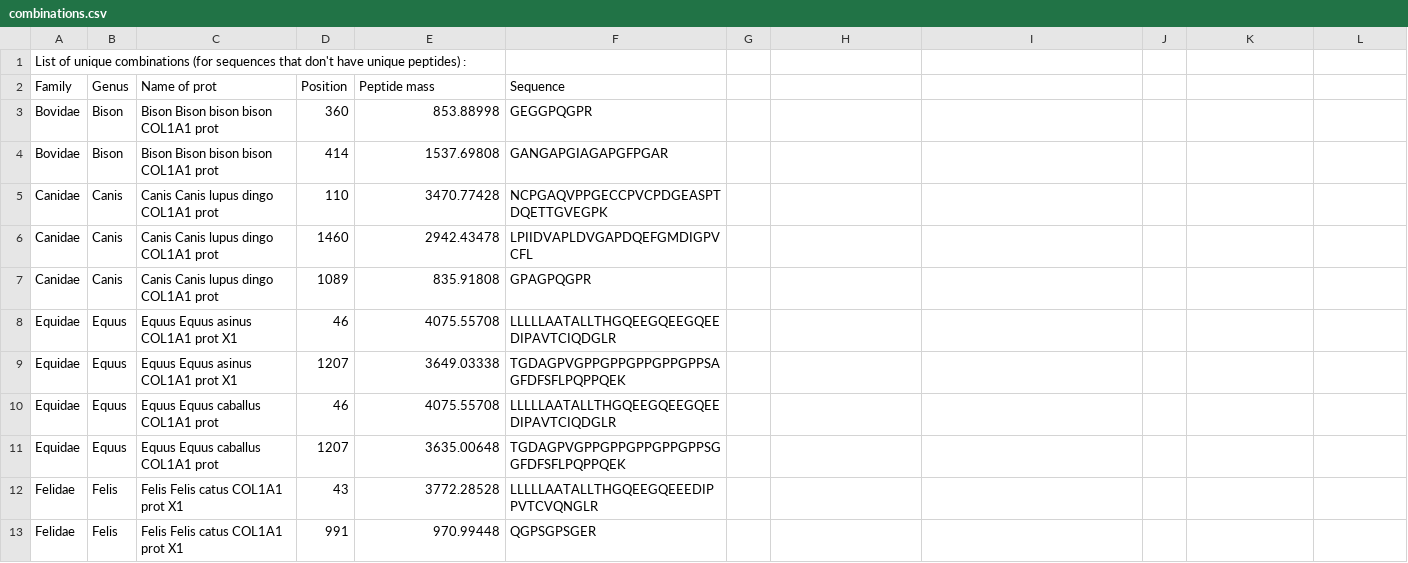
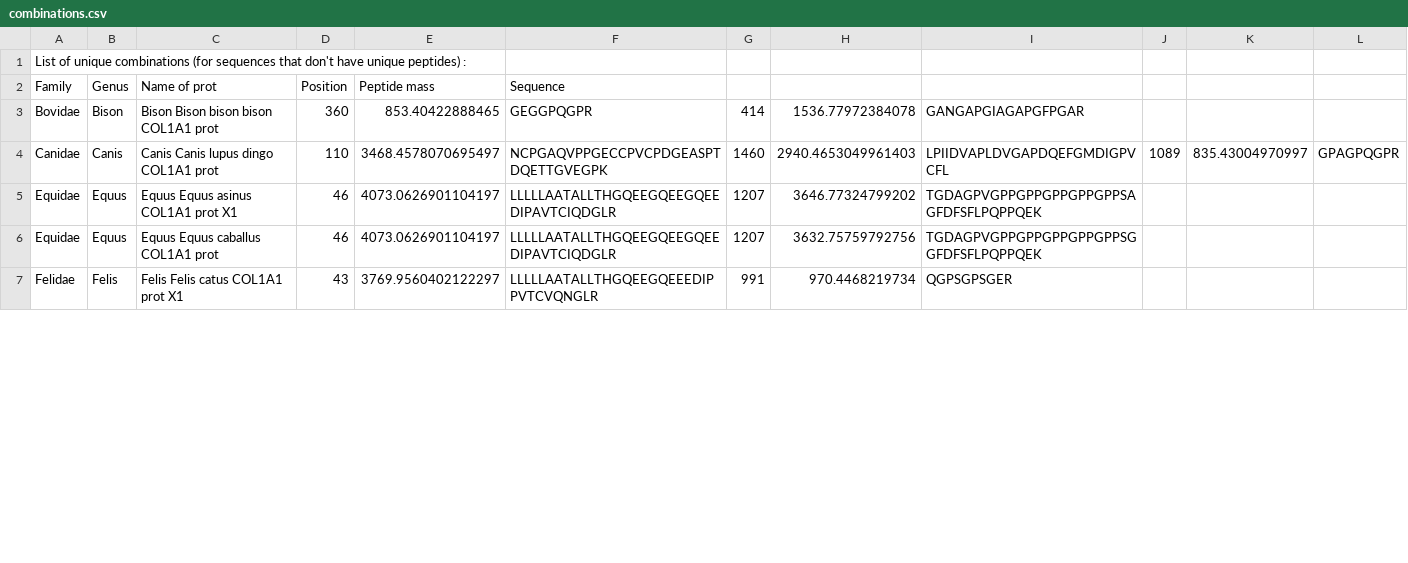
Before and after one commit to TaynaP/peptides_signature, a CSV file: results/combinations.csv, drawn as a sheet; only a part is shown; the diff covers the shown part only.

```diff
--- a/results/combinations.csv
+++ b/results/combinations.csv
@@ -2,12 +2,6 @@ List of unique combinations (for sequences that don't have unique peptides) :
 Family,Genus,Name of prot,Position,Peptide mass,Sequence
-Bovidae,Bison,Bison Bison bison bison COL1A1 prot,360,853.88998,GEGGPQGPR
-Bovidae,Bison,Bison Bison bison bison COL1A1 prot,414,1537.69808,GANGAPGIAGAPGFPGAR
-Canidae,Canis,Canis Canis lupus dingo COL1A1 prot,110,3470.77428,NCPGAQVPPGECCPVCPDGEASPTDQETTGVEGPK
-Canidae,Canis,Canis Canis lupus dingo COL1A1 prot,1460,2942.43478,LPIIDVAPLDVGAPDQEFGMDIGPVCFL
-Canidae,Canis,Canis Canis lupus dingo COL1A1 prot,1089,835.91808,GPAGPQGPR
-Equidae,Equus,Equus Equus asinus COL1A1 prot X1,46,4075.55708,LLLLLAATALLTHGQEEGQEEGQEEDIPAVTCIQDGLR
-Equidae,Equus,Equus Equus asinus COL1A1 prot X1,1207,3649.03338,TGDAGPVGPPGPPGPPGPPGPPSAGFDFSFLPQPPQEK
-Equidae,Equus,Equus Equus caballus COL1A1 prot,46,4075.55708,LLLLLAATALLTHGQEEGQEEGQEEDIPAVTCIQDGLR
-Equidae,Equus,Equus Equus caballus COL1A1 prot,1207,3635.00648,TGDAGPVGPPGPPGPPGPPGPPSGGFDFSFLPQPPQEK
-Felidae,Felis,Felis Felis catus COL1A1 prot X1,43,3772.28528,LLLLLAATALLTHGQEEGQEEEDIPPVTCVQNGLR
-Felidae,Felis,Felis Felis catus COL1A1 prot X1,991,970.99448,QGPSGPSGER
+Bovidae,Bison,Bison Bison bison bison COL1A1 prot,360,853.40422888465,GEGGPQGPR,414,1536.77972384078,GANGAPGIAGAPGFPGAR
+Canidae,Canis,Canis Canis lupus dingo COL1A1 prot,110,3468.4578070695497,NCPGAQVPPGECCPVCPDGEASPTDQETTGVEGPK,1460,2940.4653049961403,LPIIDVAPLDVGAPDQEFGMDIGPVCFL,1089,835.43004970997,GPAGPQGPR
+Equidae,Equus,Equus Equus asinus COL1A1 prot X1,46,4073.0626901104197,LLLLLAATALLTHGQEEGQEEGQEEDIPAVTCIQDGLR,1207,3646.77324799202,TGDAGPVGPPGPPGPPGPPGPPSAGFDFSFLPQPPQEK
+Equidae,Equus,Equus Equus caballus COL1A1 prot,46,4073.0626901104197,LLLLLAATALLTHGQEEGQEEGQEEDIPAVTCIQDGLR,1207,3632.75759792756,TGDAGPVGPPGPPGPPGPPGPPSGGFDFSFLPQPPQEK
+Felidae,Felis,Felis Felis catus COL1A1 prot X1,43,3769.9560402122297,LLLLLAATALLTHGQEEGQEEEDIPPVTCVQNGLR,991,970.4468219734,QGPSGPSGER
```
Also changed, not shown: 1 added row, 10 removed rows and 39 edited cells elsewhere in this file, results/uniquePeptides.csv, results/unique_pep_family.csv, 5 other files.
